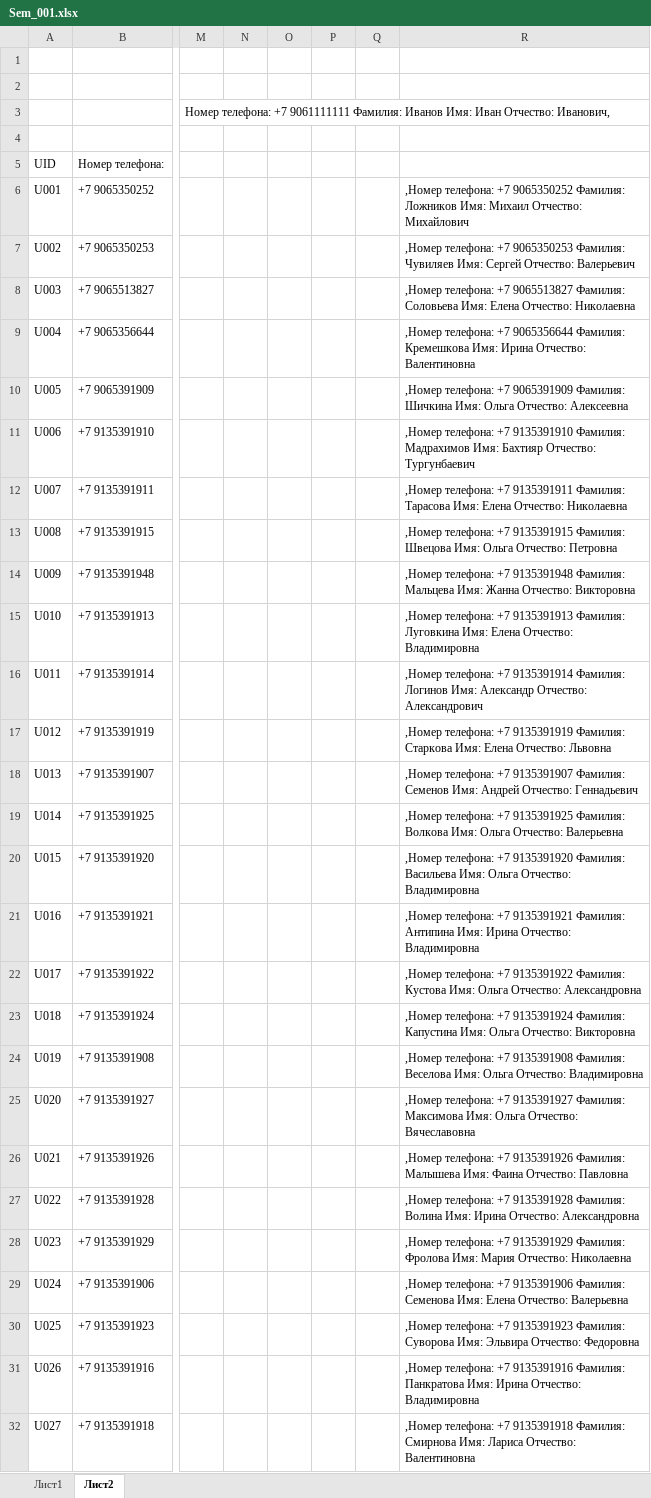
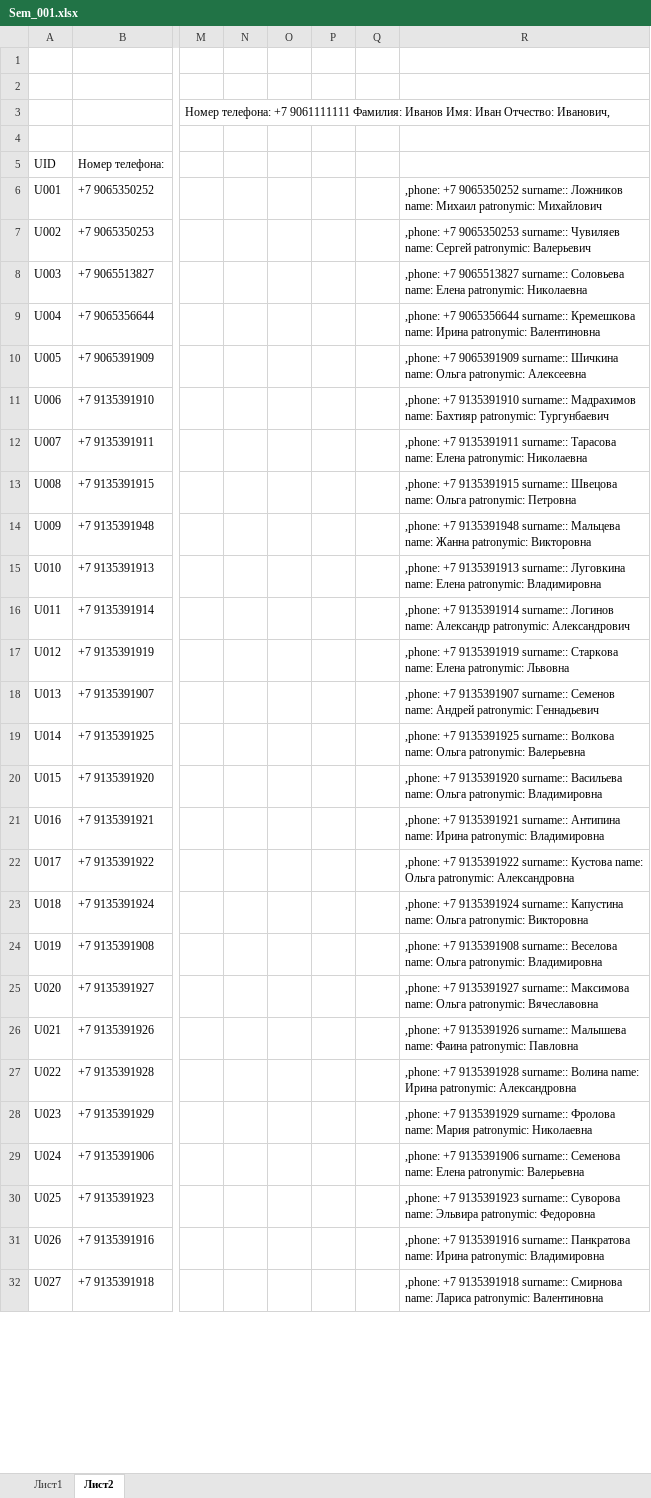
Before and after one commit to SergeyAli/Python_Seminar, an Excel workbook: Sem/Sem_001.xlsx, sheet Лист2, drawn as a sheet; only a part is shown, gaps mark what is left out; values as stored, in another font and other column widths than the file's, no borders; the diff covers the shown part only; the diff names each change by its address in the sheet, - before the commit and + after, or states it on an @@ line.

```diff
--- a/Sem/Sem_001.xlsx (sheet Лист2)
+++ b/Sem/Sem_001.xlsx (sheet Лист2)
-R6: ,Номер телефона: +7 9065350252 Фамилия: Ложников Имя: Михаил Отчество: Михайлович
+R6: ,phone: +7 9065350252 surname:: Ложников name: Михаил patronymic: Михайлович
-R7: ,Номер телефона: +7 9065350253 Фамилия: Чувиляев Имя: Сергей Отчество: Валерьевич
+R7: ,phone: +7 9065350253 surname:: Чувиляев name: Сергей patronymic: Валерьевич
-R8: ,Номер телефона: +7 9065513827 Фамилия: Соловьева Имя: Елена Отчество: Николаевна
+R8: ,phone: +7 9065513827 surname:: Соловьева name: Елена patronymic: Николаевна
-R9: ,Номер телефона: +7 9065356644 Фамилия: Кремешкова Имя: Ирина Отчество: Валентиновна
+R9: ,phone: +7 9065356644 surname:: Кремешкова name: Ирина patronymic: Валентиновна
-R10: ,Номер телефона: +7 9065391909 Фамилия: Шичкина Имя: Ольга Отчество: Алексеевна
+R10: ,phone: +7 9065391909 surname:: Шичкина name: Ольга patronymic: Алексеевна
-R11: ,Номер телефона: +7 9135391910 Фамилия: Мадрахимов Имя: Бахтияр Отчество: Тургунбаевич
+R11: ,phone: +7 9135391910 surname:: Мадрахимов name: Бахтияр patronymic: Тургунбаевич
-R12: ,Номер телефона: +7 9135391911 Фамилия: Тарасова Имя: Елена Отчество: Николаевна
+R12: ,phone: +7 9135391911 surname:: Тарасова name: Елена patronymic: Николаевна
-R13: ,Номер телефона: +7 9135391915 Фамилия: Швецова Имя: Ольга Отчество: Петровна
+R13: ,phone: +7 9135391915 surname:: Швецова name: Ольга patronymic: Петровна
-R14: ,Номер телефона: +7 9135391948 Фамилия: Мальцева Имя: Жанна Отчество: Викторовна
+R14: ,phone: +7 9135391948 surname:: Мальцева name: Жанна patronymic: Викторовна
-R15: ,Номер телефона: +7 9135391913 Фамилия: Луговкина Имя: Елена Отчество: Владимировна
+R15: ,phone: +7 9135391913 surname:: Луговкина name: Елена patronymic: Владимировна
-R16: ,Номер телефона: +7 9135391914 Фамилия: Логинов Имя: Александр Отчество: Александрович
+R16: ,phone: +7 9135391914 surname:: Логинов name: Александр patronymic: Александрович
-R17: ,Номер телефона: +7 9135391919 Фамилия: Старкова Имя: Елена Отчество: Львовна
+R17: ,phone: +7 9135391919 surname:: Старкова name: Елена patronymic: Львовна
-R18: ,Номер телефона: +7 9135391907 Фамилия: Семенов Имя: Андрей Отчество: Геннадьевич
+R18: ,phone: +7 9135391907 surname:: Семенов name: Андрей patronymic: Геннадьевич
-R19: ,Номер телефона: +7 9135391925 Фамилия: Волкова Имя: Ольга Отчество: Валерьевна
+R19: ,phone: +7 9135391925 surname:: Волкова name: Ольга patronymic: Валерьевна
-R20: ,Номер телефона: +7 9135391920 Фамилия: Васильева Имя: Ольга Отчество: Владимировна
+R20: ,phone: +7 9135391920 surname:: Васильева name: Ольга patronymic: Владимировна
-R21: ,Номер телефона: +7 9135391921 Фамилия: Антипина Имя: Ирина Отчество: Владимировна
+R21: ,phone: +7 9135391921 surname:: Антипина name: Ирина patronymic: Владимировна
-R22: ,Номер телефона: +7 9135391922 Фамилия: Кустова Имя: Ольга Отчество: Александровна
+R22: ,phone: +7 9135391922 surname:: Кустова name: Ольга patronymic: Александровна
-R23: ,Номер телефона: +7 9135391924 Фамилия: Капустина Имя: Ольга Отчество: Викторовна
+R23: ,phone: +7 9135391924 surname:: Капустина name: Ольга patronymic: Викторовна
-R24: ,Номер телефона: +7 9135391908 Фамилия: Веселова Имя: Ольга Отчество: Владимировна
+R24: ,phone: +7 9135391908 surname:: Веселова name: Ольга patronymic: Владимировна
-R25: ,Номер телефона: +7 9135391927 Фамилия: Максимова Имя: Ольга Отчество: Вячеславовна
+R25: ,phone: +7 9135391927 surname:: Максимова name: Ольга patronymic: Вячеславовна
-R26: ,Номер телефона: +7 9135391926 Фамилия: Малышева Имя: Фаина Отчество: Павловна
+R26: ,phone: +7 9135391926 surname:: Малышева name: Фаина patronymic: Павловна
-R27: ,Номер телефона: +7 9135391928 Фамилия: Волина Имя: Ирина Отчество: Александровна
+R27: ,phone: +7 9135391928 surname:: Волина name: Ирина patronymic: Александровна
-R28: ,Номер телефона: +7 9135391929 Фамилия: Фролова Имя: Мария Отчество: Николаевна
+R28: ,phone: +7 9135391929 surname:: Фролова name: Мария patronymic: Николаевна
-R29: ,Номер телефона: +7 9135391906 Фамилия: Семенова Имя: Елена Отчество: Валерьевна
+R29: ,phone: +7 9135391906 surname:: Семенова name: Елена patronymic: Валерьевна
-R30: ,Номер телефона: +7 9135391923 Фамилия: Суворова Имя: Эльвира Отчество: Федоровна
+R30: ,phone: +7 9135391923 surname:: Суворова name: Эльвира patronymic: Федоровна
-R31: ,Номер телефона: +7 9135391916 Фамилия: Панкратова Имя: Ирина Отчество: Владимировна
+R31: ,phone: +7 9135391916 surname:: Панкратова name: Ирина patronymic: Владимировна
-R32: ,Номер телефона: +7 9135391918 Фамилия: Смирнова Имя: Лариса Отчество: Валентиновна
+R32: ,phone: +7 9135391918 surname:: Смирнова name: Лариса patronymic: Валентиновна
```
Also changed, not shown: 162 edited cells elsewhere in this sheet, 11 other files.
